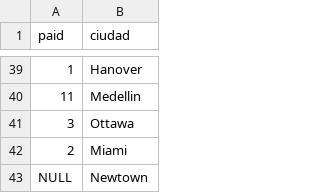
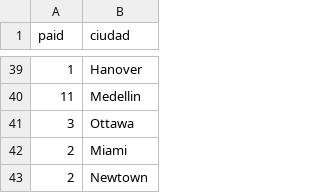
Before and after one commit to manuel-2112/IIC2413-Grupo-31, a CSV file: Entrega 2/datosprocesados/Ciudades.csv, drawn as a sheet; only a part is shown, gaps mark what is left out.

Commit message:
Fix Ciudades.csv

```diff
--- a/Entrega 2/datosprocesados/Ciudades.csv
+++ b/Entrega 2/datosprocesados/Ciudades.csv
@@ -42,2 +42,2 @@
 2,Miami
-NULL,Newtown
+2,Newtown
```
